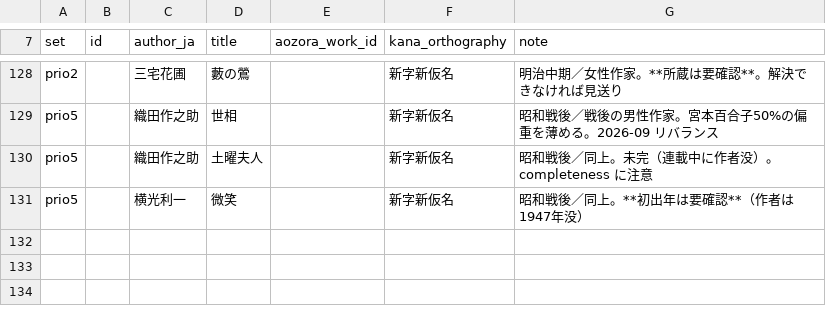
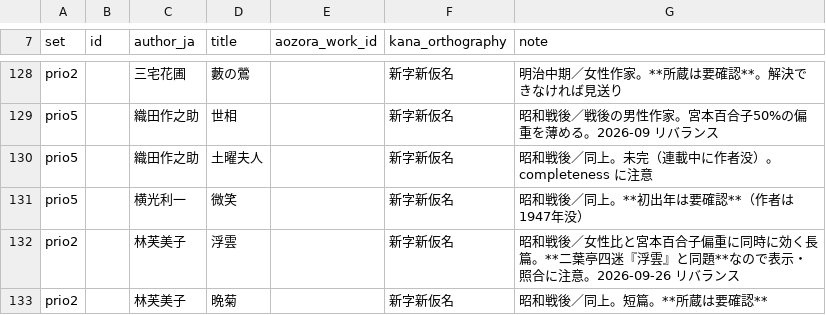
Before and after one commit to tomojitabata/JLit_Corpus_2026, a TSV file: config/corpus_manifest.tsv, drawn as a sheet; only a part is shown, gaps mark what is left out.

```diff
--- a/config/corpus_manifest.tsv
+++ b/config/corpus_manifest.tsv
@@ -131 +131,3 @@ prio5		織田作之助	土曜夫人		新字新仮名	昭和戦後／同上。未
 prio5		横光利一	微笑		新字新仮名	昭和戦後／同上。**初出年は要確認**（作者は1947年没）
+prio2		林芙美子	浮雲		新字新仮名	昭和戦後／女性比と宮本百合子偏重に同時に効く長篇。**二葉亭四迷『浮雲』と同題**なので表示・照合に注意。2026-09-26 リバランス
+prio2		林芙美子	晩菊		新字新仮名	昭和戦後／同上。短篇。**所蔵は要確認**
```
Also changed, not shown: metadata/expansion_candidates.csv, 1 other file.
